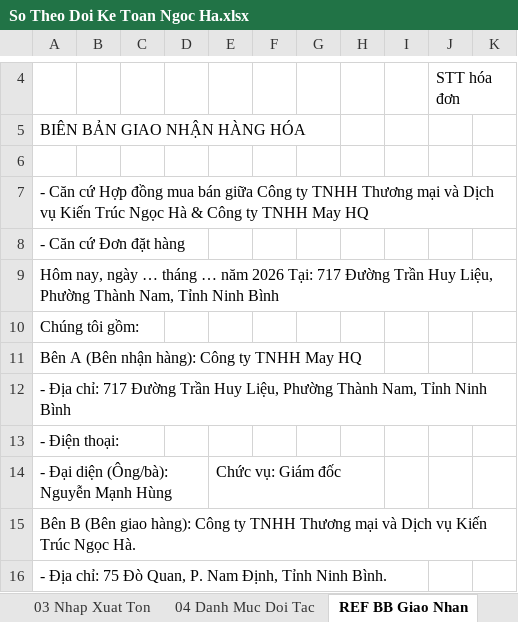
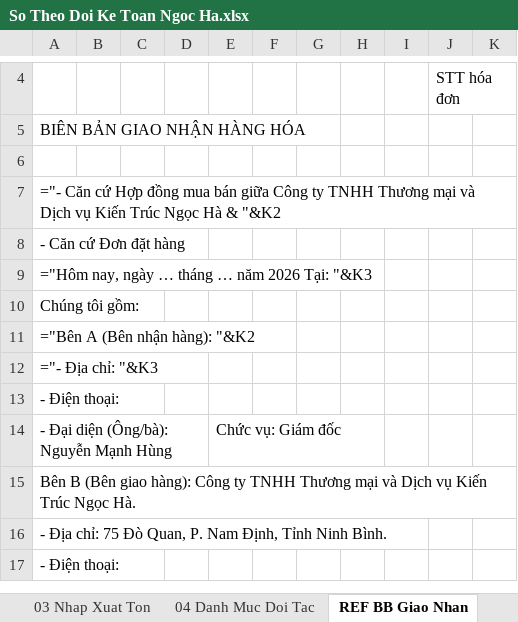
Before and after one commit to phamdatcic-hub/ngocha-cloud-bot, an Excel workbook: So Theo Doi Ke Toan Ngoc Ha.xlsx, sheet REF BB Giao Nhan, drawn as a sheet; only a part is shown, gaps mark what is left out; the shorter side is filled out with more unchanged rows; values as stored, in another font and other column widths than the file's, no borders; formulas without a stored value are shown as written; the diff names each change by its address in the sheet, - before the commit and + after, or states it on an @@ line.

```diff
--- a/So Theo Doi Ke Toan Ngoc Ha.xlsx (sheet REF BB Giao Nhan)
+++ b/So Theo Doi Ke Toan Ngoc Ha.xlsx (sheet REF BB Giao Nhan)
-A7: - Căn cứ Hợp đồng mua bán giữa Công ty TNHH Thương mại và Dịch vụ Kiến Trúc Ngọc Hà & Công ty TNHH May HQ
+A7: ="- Căn cứ Hợp đồng mua bán giữa Công ty TNHH Thương mại và Dịch vụ Kiến Trúc Ngọc Hà & "&K2
-A9: Hôm nay, ngày … tháng … năm 2026 Tại: 717 Đường Trần Huy Liệu, Phường Thành Nam, Tỉnh Ninh Bình
+A9: ="Hôm nay, ngày … tháng … năm 2026 Tại: "&K3
-A11: Bên A (Bên nhận hàng): Công ty TNHH May HQ
+A11: ="Bên A (Bên nhận hàng): "&K2
-A12: - Địa chỉ: 717 Đường Trần Huy Liệu, Phường Thành Nam, Tỉnh Ninh Bình
+A12: ="- Địa chỉ: "&K3
```
Also changed, not shown: sheet 02 HD Dau Ra, sheet 01 Tiền Về, sheet 01 HD Dau Vao, sheet 01 Soan Thao HD Thu, sheet 03 Nhap Xuat Ton, sheet 03B Doi Soat Cong No KH, 7 more sheets, charts or pictures.
